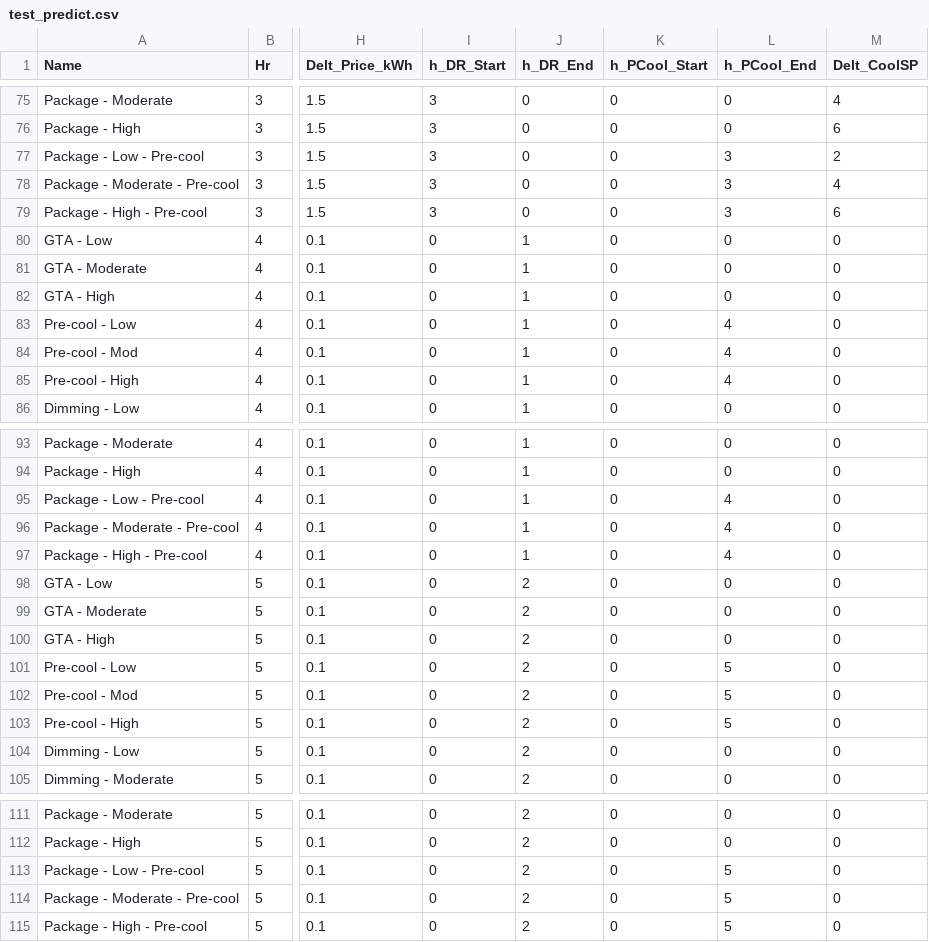
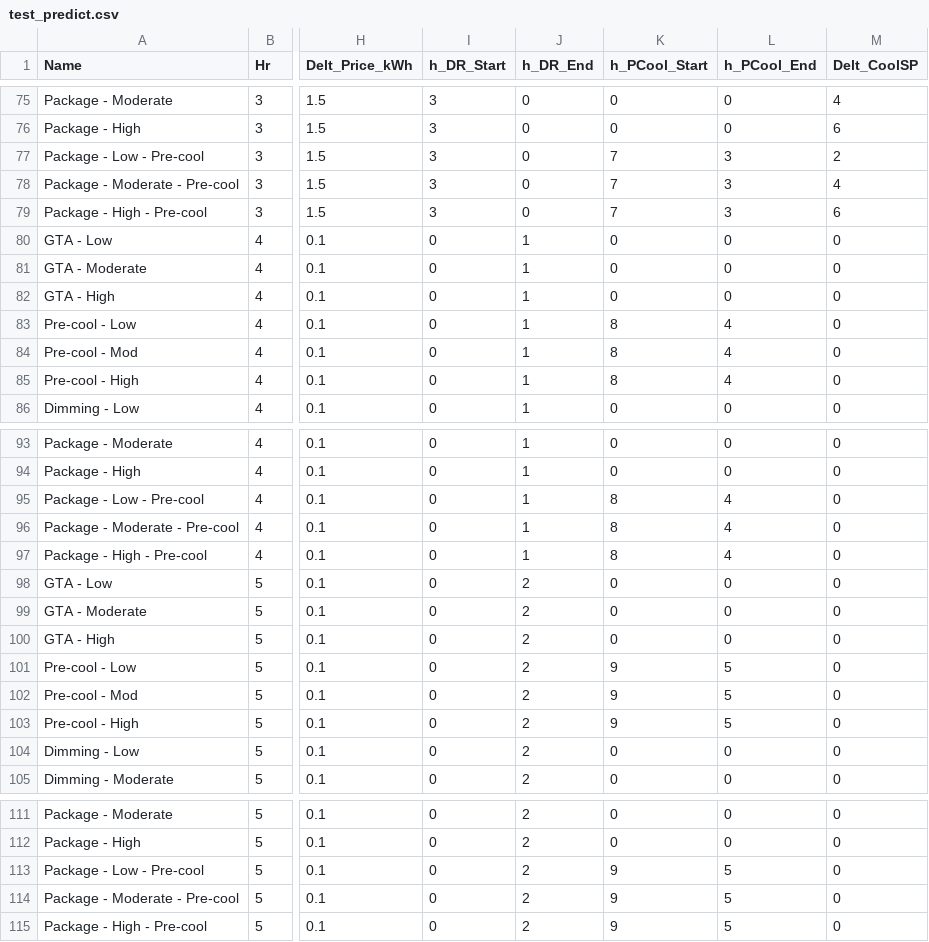
Before and after one commit to jtlangevin/flex-bldgs, a CSV file: data/test_predict.csv, drawn as a sheet; only a part is shown, gaps mark what is left out; the diff covers the shown part only; the diff names each change by its address in the sheet, - before the commit and + after, or states it on an @@ line.

```diff
--- a/data/test_predict.csv
+++ b/data/test_predict.csv
-K77:K79 (h_PCool_Start): 0
+K77:K79 (h_PCool_Start): 7
-K83:K85 (h_PCool_Start): 0
+K83:K85 (h_PCool_Start): 8
-K95:K97 (h_PCool_Start): 0
+K95:K97 (h_PCool_Start): 8
-K101:K103 (h_PCool_Start): 0
+K101:K103 (h_PCool_Start): 9
-K113:K115 (h_PCool_Start): 0
+K113:K115 (h_PCool_Start): 9
```
Also changed, not shown: 15 edited cells elsewhere in this file, 1 other file.
